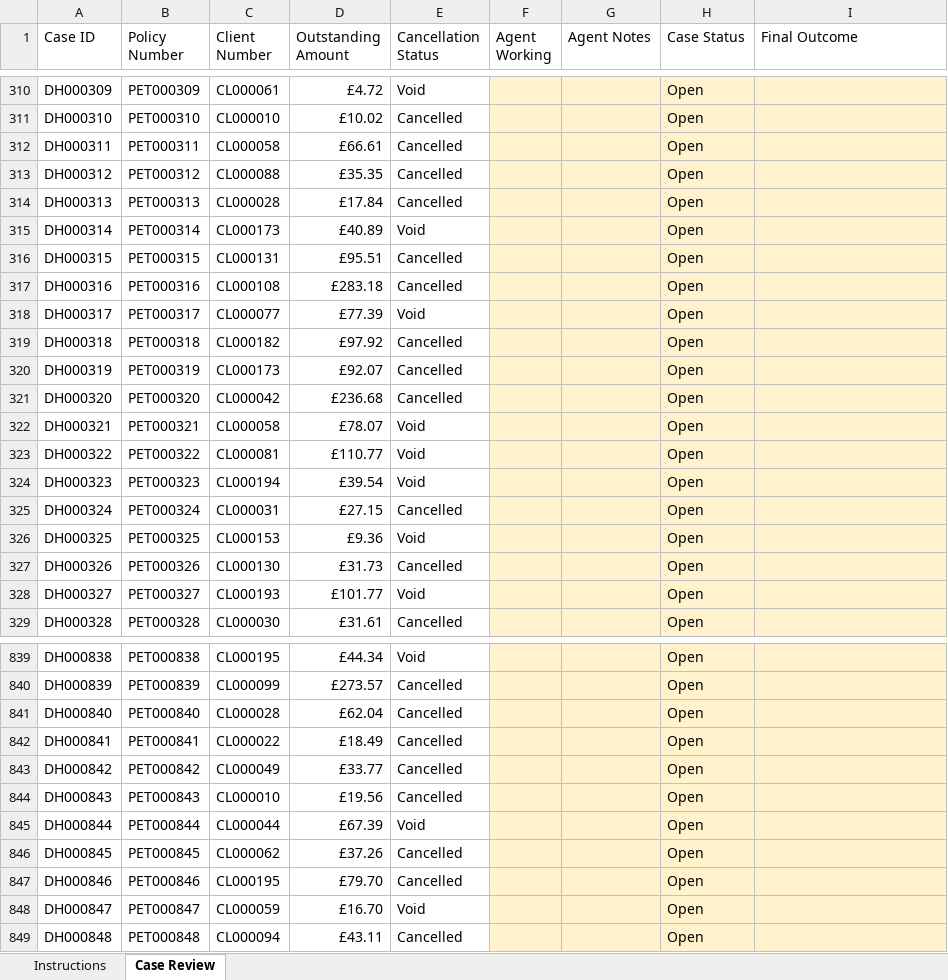
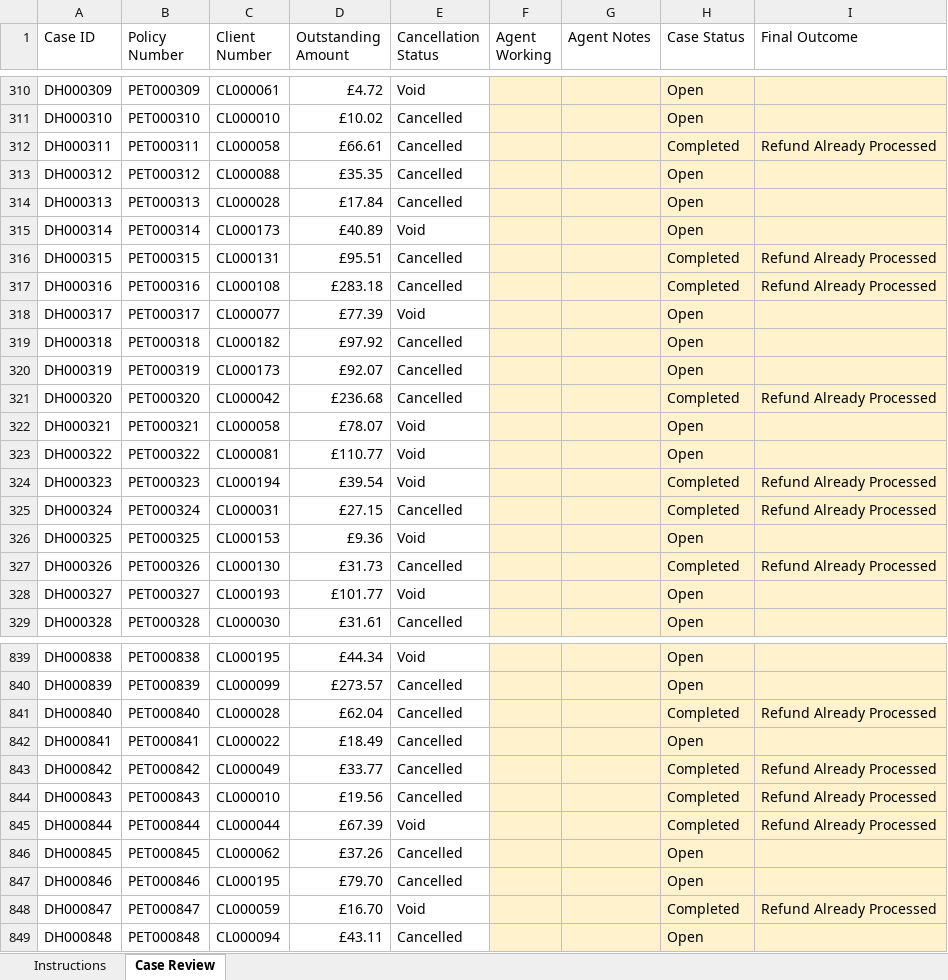
Before and after one commit to kalebbainbridge/missed-refund-analysis, an Excel workbook: data/operational/agent_case_workbook.xlsx, sheet Case Review, drawn as a sheet; only a part is shown, gaps mark what is left out; values as stored, in another font and other column widths than the file's, no borders; table styles not drawn; the diff covers the shown part only; the diff names each change by its address in the sheet, - before the commit and + after, or states it on an @@ line.

```diff
--- a/data/operational/agent_case_workbook.xlsx (sheet Case Review)
+++ b/data/operational/agent_case_workbook.xlsx (sheet Case Review)
-H312 (Case Status): Open
+H312 (Case Status): Completed
-I312 (Final Outcome): (empty)
+I312 (Final Outcome): Refund Already Processed
-H316:H317 (Case Status): Open
+H316:H317 (Case Status): Completed
-I316:I317 (Final Outcome): (empty)
+I316:I317 (Final Outcome): Refund Already Processed
-H321 (Case Status): Open
+H321 (Case Status): Completed
-I321 (Final Outcome): (empty)
+I321 (Final Outcome): Refund Already Processed
-H324:H325 (Case Status): Open
+H324:H325 (Case Status): Completed
-I324:I325 (Final Outcome): (empty)
+I324:I325 (Final Outcome): Refund Already Processed
-H327 (Case Status): Open
+H327 (Case Status): Completed
-I327 (Final Outcome): (empty)
+I327 (Final Outcome): Refund Already Processed
-H841 (Case Status): Open
+H841 (Case Status): Completed
-I841 (Final Outcome): (empty)
+I841 (Final Outcome): Refund Already Processed
-H843:H845 (Case Status): Open
+H843:H845 (Case Status): Completed
-I843:I845 (Final Outcome): (empty)
+I843:I845 (Final Outcome): Refund Already Processed
-H848 (Case Status): Open
+H848 (Case Status): Completed
-I848 (Final Outcome): (empty)
+I848 (Final Outcome): Refund Already Processed
```
Also changed, not shown: 976 edited cells elsewhere in this sheet, 1 other file.
